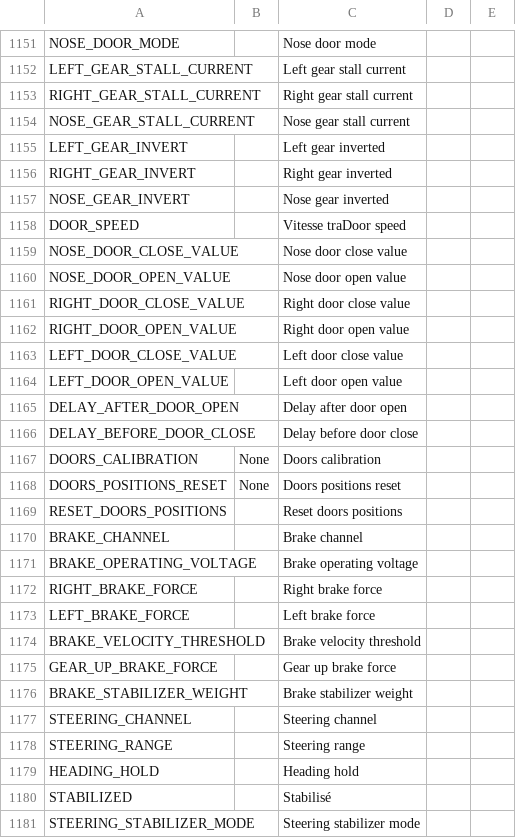
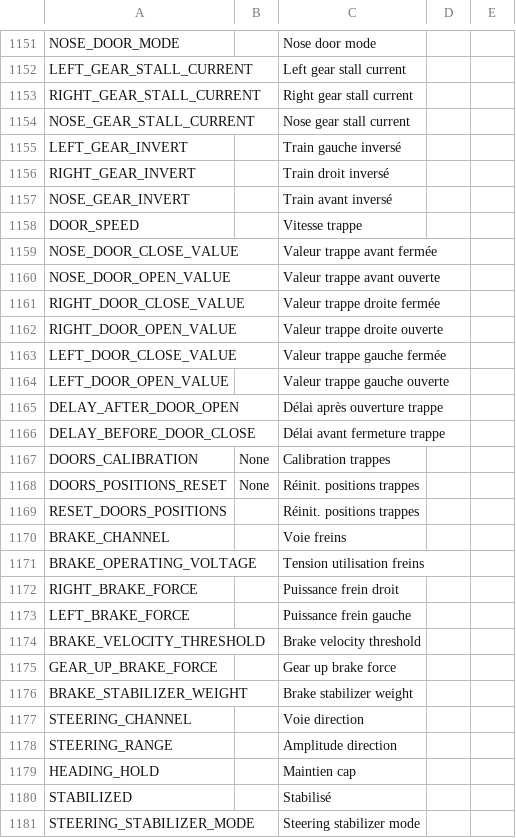
Before and after one commit to KevinFairgrieve/ETHOS-Feedback-Community, a CSV file: translations/ethos/fr.csv, drawn as a sheet; only a part is shown, gaps mark what is left out; the diff covers the shown part only.

Commit message:
Update French translations for various terms

```diff
--- a/translations/ethos/fr.csv
+++ b/translations/ethos/fr.csv
@@ -1154,21 +1154,21 @@ RIGHT_GEAR_STALL_CURRENT,,"Right gear stall current"
 NOSE_GEAR_STALL_CURRENT,,"Nose gear stall current"
-LEFT_GEAR_INVERT,,"Left gear inverted"
-RIGHT_GEAR_INVERT,,"Right gear inverted"
-NOSE_GEAR_INVERT,,"Nose gear inverted"
-DOOR_SPEED,,"Vitesse traDoor speed"
-NOSE_DOOR_CLOSE_VALUE,,"Nose door close value"
-NOSE_DOOR_OPEN_VALUE,,"Nose door open value"
-RIGHT_DOOR_CLOSE_VALUE,,"Right door close value"
-RIGHT_DOOR_OPEN_VALUE,,"Right door open value"
-LEFT_DOOR_CLOSE_VALUE,,"Left door close value"
-LEFT_DOOR_OPEN_VALUE,,"Left door open value"
-DELAY_AFTER_DOOR_OPEN,,"Delay after door open"
-DELAY_BEFORE_DOOR_CLOSE,,"Delay before door close"
-DOORS_CALIBRATION,"None","Doors calibration"
-DOORS_POSITIONS_RESET,"None","Doors positions reset"
-RESET_DOORS_POSITIONS,,"Reset doors positions"
-BRAKE_CHANNEL,,"Brake channel"
-BRAKE_OPERATING_VOLTAGE,,"Brake operating voltage"
-RIGHT_BRAKE_FORCE,,"Right brake force"
-LEFT_BRAKE_FORCE,,"Left brake force"
+LEFT_GEAR_INVERT,,"Train gauche inversé"
+RIGHT_GEAR_INVERT,,"Train droit inversé"
+NOSE_GEAR_INVERT,,"Train avant inversé"
+DOOR_SPEED,,"Vitesse trappe"
+NOSE_DOOR_CLOSE_VALUE,,"Valeur trappe avant fermée"
+NOSE_DOOR_OPEN_VALUE,,"Valeur trappe avant ouverte"
+RIGHT_DOOR_CLOSE_VALUE,,"Valeur trappe droite fermée"
+RIGHT_DOOR_OPEN_VALUE,,"Valeur trappe droite ouverte"
+LEFT_DOOR_CLOSE_VALUE,,"Valeur trappe gauche fermée"
+LEFT_DOOR_OPEN_VALUE,,"Valeur trappe gauche ouverte"
+DELAY_AFTER_DOOR_OPEN,,"Délai après ouverture trappe"
+DELAY_BEFORE_DOOR_CLOSE,,"Délai avant fermeture trappe"
+DOORS_CALIBRATION,"None","Calibration trappes"
+DOORS_POSITIONS_RESET,"None","Réinit. positions trappes"
+RESET_DOORS_POSITIONS,,"Réinit. positions trappes"
+BRAKE_CHANNEL,,"Voie freins"
+BRAKE_OPERATING_VOLTAGE,,"Tension utilisation freins"
+RIGHT_BRAKE_FORCE,,"Puissance frein droit"
+LEFT_BRAKE_FORCE,,"Puissance frein gauche"
 BRAKE_VELOCITY_THRESHOLD,,"Brake velocity threshold"
@@ -1176,5 +1176,5 @@ GEAR_UP_BRAKE_FORCE,,"Gear up brake force"
 BRAKE_STABILIZER_WEIGHT,,"Brake stabilizer weight"
-STEERING_CHANNEL,,"Steering channel"
-STEERING_RANGE,,"Steering range"
-HEADING_HOLD,,"Heading hold"
+STEERING_CHANNEL,,"Voie direction"
+STEERING_RANGE,,"Amplitude direction"
+HEADING_HOLD,,"Maintien cap"
 STABILIZED,,"Stabilisé"
```
Also changed, not shown: 6 edited cells elsewhere in this file.
